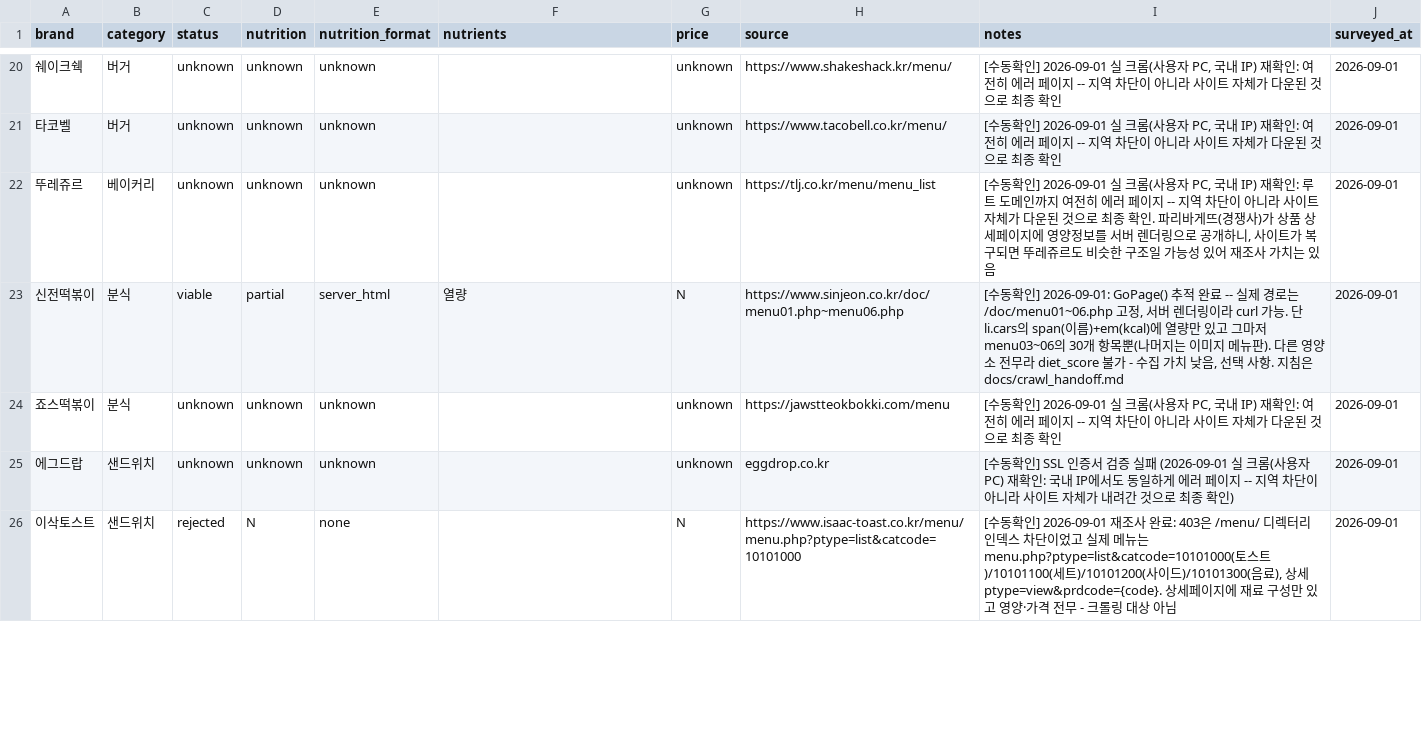
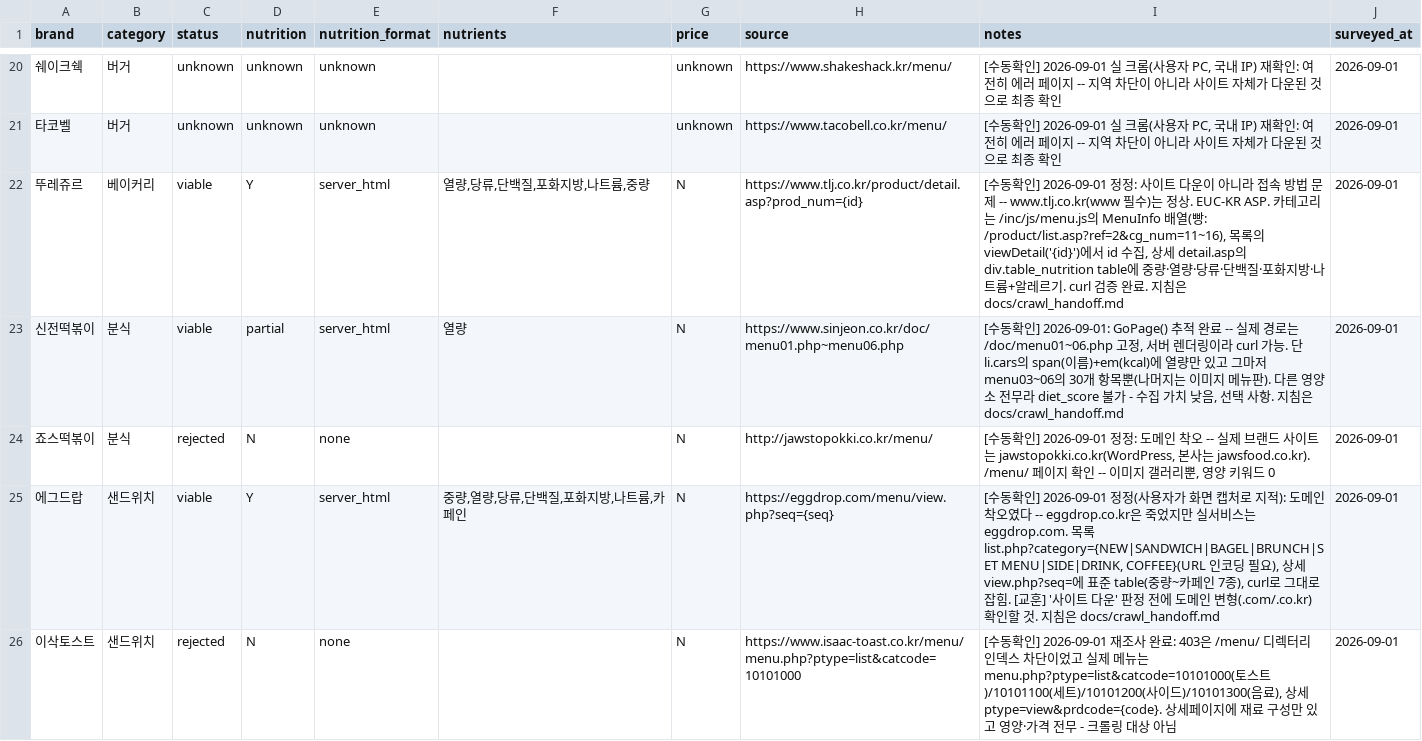
Before and after one commit to pbzz1/dining-maps, a CSV file: data/brand_survey.csv, drawn as a sheet; only a part is shown, gaps mark what is left out; the diff covers the shown part only; the diff names each change by its address in the sheet, - before the commit and + after, or states it on an @@ line.

```diff
--- a/data/brand_survey.csv
+++ b/data/brand_survey.csv
-C22 (status): unknown
+C22 (status): viable
-D22 (nutrition): unknown
+D22 (nutrition): Y
-E22 (nutrition_format): unknown
+E22 (nutrition_format): server_html
-F22 (nutrients): (empty)
+F22 (nutrients): 열량,당류,단백질,포화지방,나트륨,중량
-G22 (price): unknown
+G22 (price): N
-H22 (source): https://tlj.co.kr/menu/menu_list
+H22 (source): https://www.tlj.co.kr/product/detail.asp?prod_num={id}
-I22 (notes): …확인] 2026-09-01 실 크롬(사용자 PC, 국내 IP) 재확인: 루트 도메인까지 여전히 에러 페이지 -- 지역 차단이 아니라 사이트 자체가 다운된 것으로 최종 확인. 파리바게뜨(경쟁사)가 상품 상세페이지에 영양정보를 서버 렌더링으로 공개하니, 사이트가 복구되면 뚜레쥬르도 비슷한 구조일 가능성 있어 재조사 가치는 있음
+I22 (notes): …확인] 2026-09-01 정정: 사이트 다운이 아니라 접속 방법 문제 -- www.tlj.co.kr(www 필수)는 정상. EUC-KR ASP. 카테고리는 /inc/js/menu.js의 MenuInfo 배열(빵: /product/list.asp?ref=2&cg_num=11~16), 목록의 viewDetail('{id}')에서 id 수집, 상세 detail.asp의 div.table_nutrition table에 중량·열량·당류·단백질·포화지방·나트륨+알레르기. curl 검증 완료. 지침은 docs/crawl_handoff.md
-C24 (status): unknown
+C24 (status): rejected
-D24 (nutrition): unknown
+D24 (nutrition): N
-E24 (nutrition_format): unknown
+E24 (nutrition_format): none
-G24:G25 (price): unknown
+G24:G25 (price): N
-H24 (source): https://jawstteokbokki.com/menu
+H24 (source): http://jawstopokki.co.kr/menu/
-I24 (notes): …확인] 2026-09-01 실 크롬(사용자 PC, 국내 IP) 재확인: 여전히 에러 페이지 -- 지역 차단이 아니라 사이트 자체가 다운된 것으로 최종 확인
+I24 (notes): …확인] 2026-09-01 정정: 도메인 착오 -- 실제 브랜드 사이트는 jawstopokki.co.kr(WordPress, 본사는 jawsfood.co.kr). /menu/ 페이지 확인 -- 이미지 갤러리뿐, 영양 키워드 0
-C25 (status): unknown
+C25 (status): viable
-D25 (nutrition): unknown
+D25 (nutrition): Y
-E25 (nutrition_format): unknown
+E25 (nutrition_format): server_html
-F25 (nutrients): (empty)
+F25 (nutrients): 중량,열량,당류,단백질,포화지방,나트륨,카페인
-H25 (source): eggdrop.co.kr
+H25 (source): https://eggdrop.com/menu/view.php?seq={seq}
-I25 (notes): …동확인] SSL 인증서 검증 실패 (2026-09-01 실 크롬(사용자 PC) 재확인: 국내 IP에서도 동일하게 에러 페이지 -- 지역 차단이 아니라 사이트 자체가 내려간 것으로 최종 확인)
+I25 (notes): …동확인] 2026-09-01 정정(사용자가 화면 캡처로 지적): 도메인 착오였다 -- eggdrop.co.kr은 죽었지만 실서비스는 eggdrop.com. 목록 list.php?category={NEW|SANDWICH|BAGEL|BRUNCH|SET MENU|SIDE|DRINK, COFFEE}(URL 인코딩 필요), 상세 view.php?seq=에 표준 table(중량~카페인 7종), curl로 그대로 잡힘. [교훈] '사이트 다운' 판정 전에 도메인 변형(.com/.co.kr) 확인할 것. 지침은 docs/crawl_handoff.md
```
Also changed, not shown: 43 edited cells elsewhere in this file, 1 other file.
